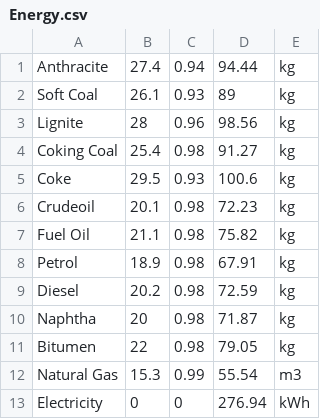
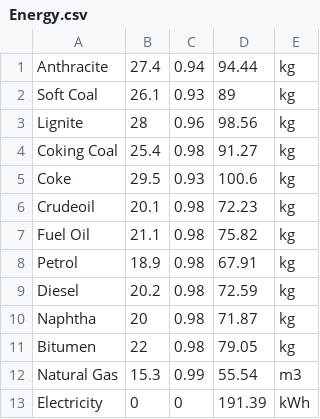
Before and after one commit to guanghanxi/450, a CSV file: estimator/data/Energy.csv, drawn as a sheet.

```diff
--- a/estimator/data/Energy.csv
+++ b/estimator/data/Energy.csv
@@ -12,2 +12,2 @@ Bitumen,22,0.98,79.05,kg
 Natural Gas,15.3,0.99,55.54,m3
-Electricity,0,0,276.94,kWh
+Electricity,0,0,191.39,kWh
```
Also changed, not shown: estimator/data/Material.csv, 11 other files.
